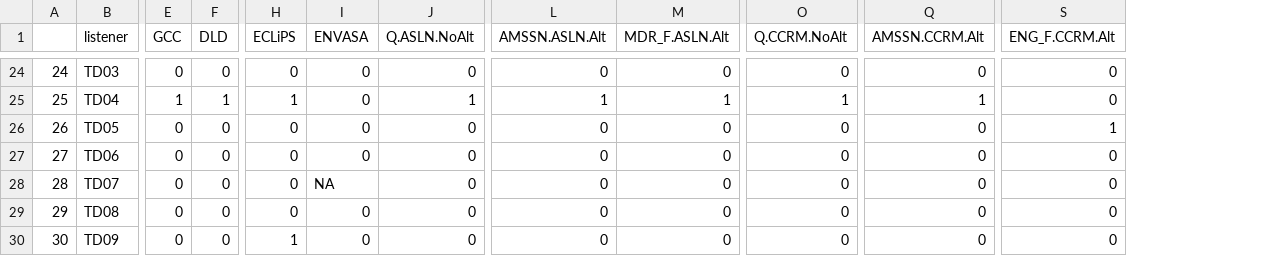
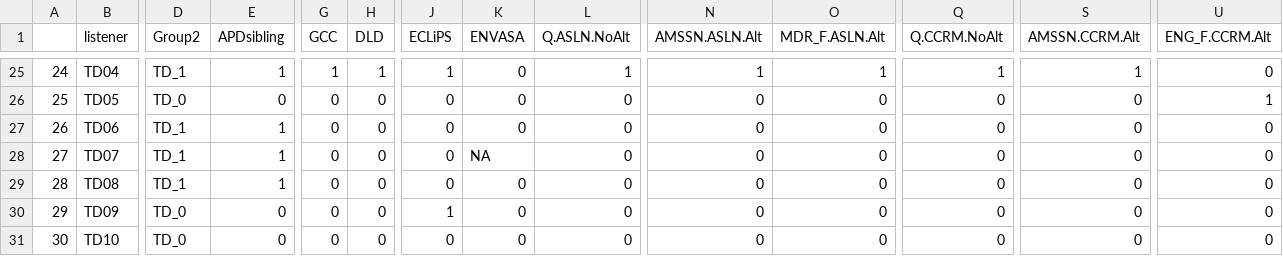
Before and after one commit to ShiranKoifman/oxforddown, a CSV file: Files/AbnormalScore_w.csv, drawn as a sheet; only a part is shown, gaps mark what is left out; addresses are those after the commit; the diff covers the shown part only; the diff names each change by its address in the sheet, - before the commit and + after, or states it on an @@ line.

Commit message:
- Corrections to APD study were implemented - APDsibling were added to plots - Some issues with references were solved

```diff
--- a/Files/AbnormalScore_w.csv
+++ b/Files/AbnormalScore_w.csv
+column D (Group2), rows 25-31: TD_1 | TD_0 | TD_1 | TD_1 | TD_1 | TD_0 | TD_0
+column E (APDsibling), rows 25-31: 1 | 0 | 1 | 1 | 1 | 0 | 0
-B25 (listener): TD03
+B25 (listener): TD04
-G25 (GCC): 0
+G25 (GCC): 1
-H25 (DLD): 0
+H25 (DLD): 1
-J25 (ECLiPS): 0
+J25 (ECLiPS): 1
-L25 (Q.ASLN.NoAlt): 0
+L25 (Q.ASLN.NoAlt): 1
-N25 (AMSSN.ASLN.Alt): 0
+N25 (AMSSN.ASLN.Alt): 1
-O25 (MDR_F.ASLN.Alt): 0
+O25 (MDR_F.ASLN.Alt): 1
-Q25 (Q.CCRM.NoAlt): 0
+Q25 (Q.CCRM.NoAlt): 1
-S25 (AMSSN.CCRM.Alt): 0
+S25 (AMSSN.CCRM.Alt): 1
-B26 (listener): TD04
+B26 (listener): TD05
-G26 (GCC): 1
+G26 (GCC): 0
-H26 (DLD): 1
+H26 (DLD): 0
-J26 (ECLiPS): 1
+J26 (ECLiPS): 0
-L26 (Q.ASLN.NoAlt): 1
+L26 (Q.ASLN.NoAlt): 0
-N26 (AMSSN.ASLN.Alt): 1
+N26 (AMSSN.ASLN.Alt): 0
-O26 (MDR_F.ASLN.Alt): 1
+O26 (MDR_F.ASLN.Alt): 0
-Q26 (Q.CCRM.NoAlt): 1
+Q26 (Q.CCRM.NoAlt): 0
-S26 (AMSSN.CCRM.Alt): 1
+S26 (AMSSN.CCRM.Alt): 0
-U26 (ENG_F.CCRM.Alt): 0
+U26 (ENG_F.CCRM.Alt): 1
-B27 (listener): TD05
+B27 (listener): TD06
-U27 (ENG_F.CCRM.Alt): 1
+U27 (ENG_F.CCRM.Alt): 0
-B28 (listener): TD06
+B28 (listener): TD07
-K28 (ENVASA): 0
+K28 (ENVASA): NA
-B29 (listener): TD07
+B29 (listener): TD08
-K29 (ENVASA): NA
+K29 (ENVASA): 0
-B30 (listener): TD08
+B30 (listener): TD09
-J30 (ECLiPS): 0
+J30 (ECLiPS): 1
-B31 (listener): TD09
+B31 (listener): TD10
-J31 (ECLiPS): 1
+J31 (ECLiPS): 0
```
Also changed, not shown: 1 added row, 1 removed row and 101 edited cells elsewhere in this file, 6 other files.
